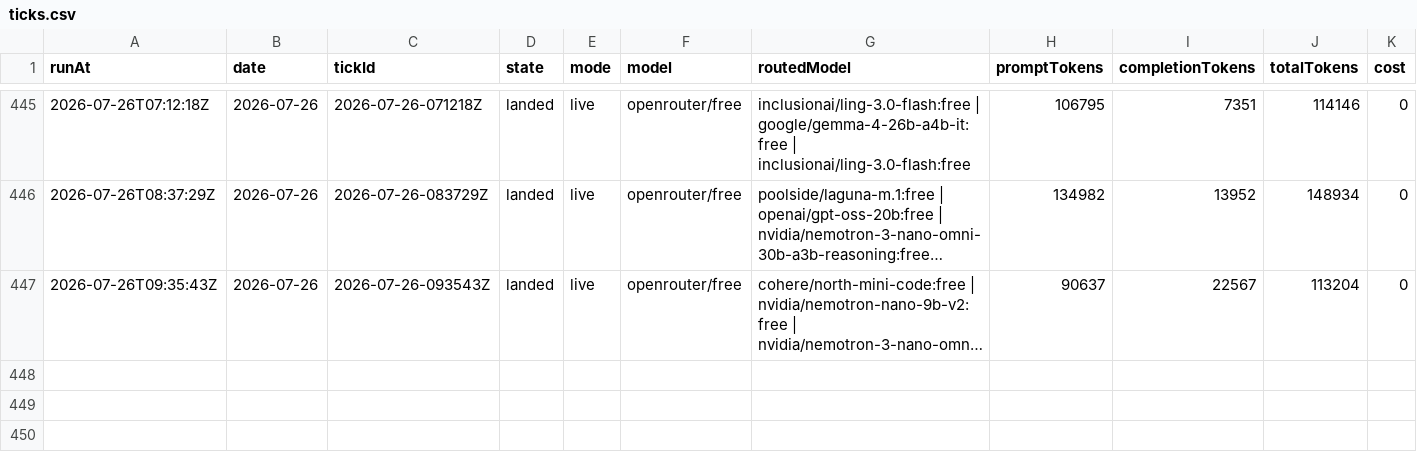
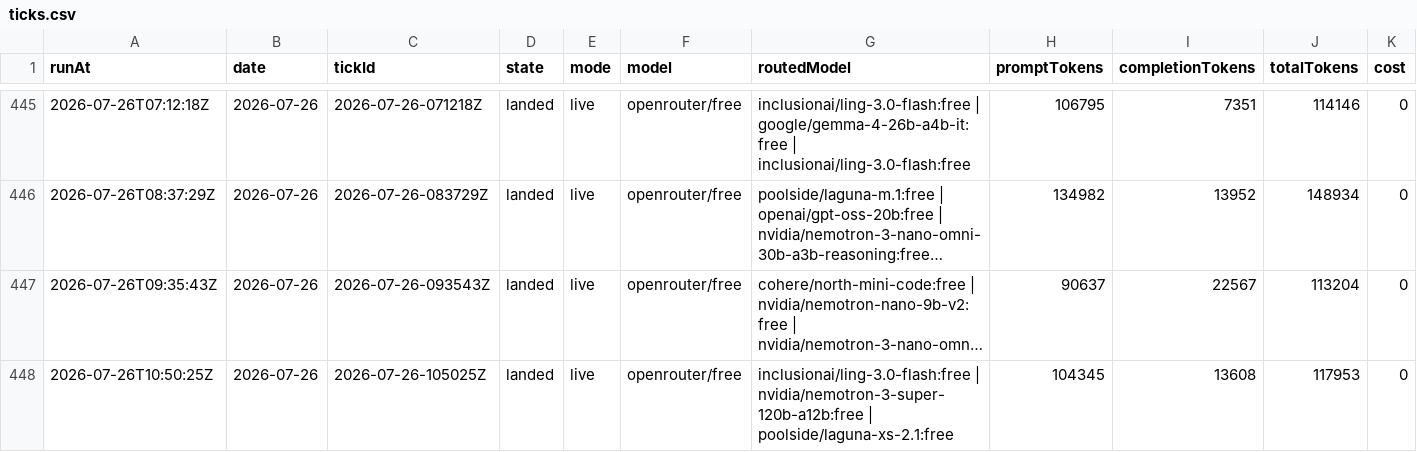
Before and after one commit to s04/momento, a CSV file: data/gold/ticks.csv, drawn as a sheet; only a part is shown, gaps mark what is left out; long unchanged cells end in …; rows hold the shown columns only; the diff names each change by its address in the sheet, - before the commit and + after, or states it on an @@ line.

```diff
--- a/data/gold/ticks.csv
+++ b/data/gold/ticks.csv
+row 448: 2026-07-26T10:50:25Z | 2026-07-26 | 2026-07-26-105025Z | landed | live | openrouter/free | inclusionai/ling-3.0-flash:free | nvidia/nemotron-3-super-120b-a12b:free | poolside/laguna-xs-2.1:free | 104345 | 13608 | 117953 | 0
```
Also changed, not shown: 7 other files.
